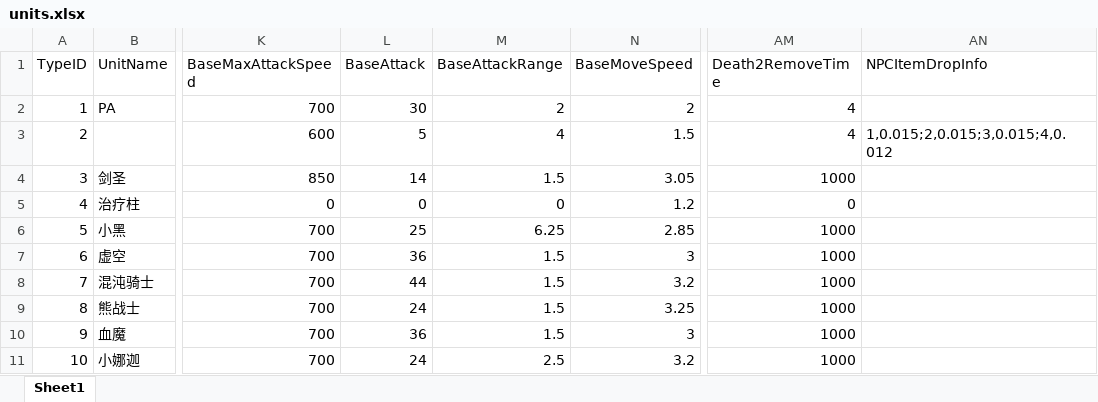
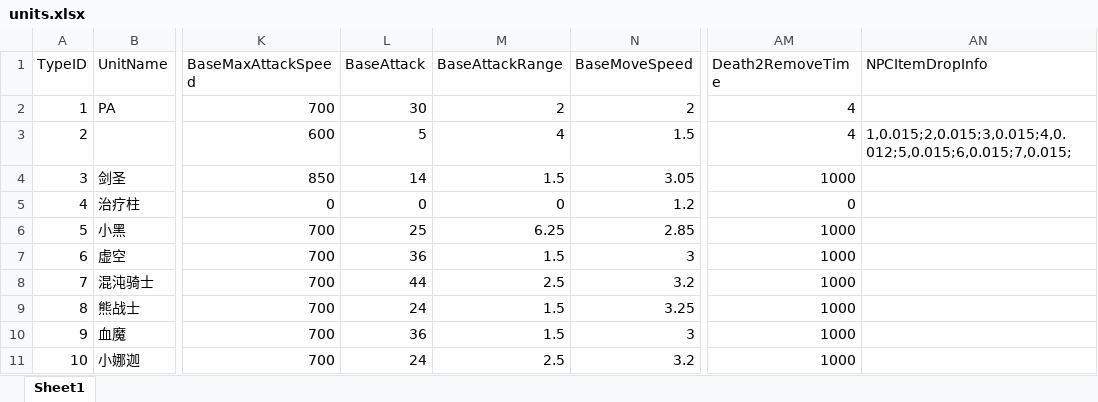
Before and after one commit to lvshiling/dotanet, an Excel workbook: bin/conf/units.xlsx, sheet Sheet1, drawn as a sheet; only a part is shown, gaps mark what is left out; values as stored, in another font and other column widths than the file's, no borders; the diff covers the shown part only; the diff names each change by its address in the sheet, - before the commit and + after, or states it on an @@ line.

```diff
--- a/bin/conf/units.xlsx (sheet Sheet1)
+++ b/bin/conf/units.xlsx (sheet Sheet1)
-AN3 (NPCItemDropInfo): 1,0.015;2,0.015;3,0.015;4,0.012
+AN3 (NPCItemDropInfo): 1,0.015;2,0.015;3,0.015;4,0.012;5,0.015;6,0.015;7,0.015;
-M8 (BaseAttackRange): 1.5
+M8 (BaseAttackRange): 2.5
```
Also changed, not shown: 19 edited cells elsewhere in this sheet, bin/conf/buff.xlsx, bin/conf/skills.xlsx, 8 other files.
